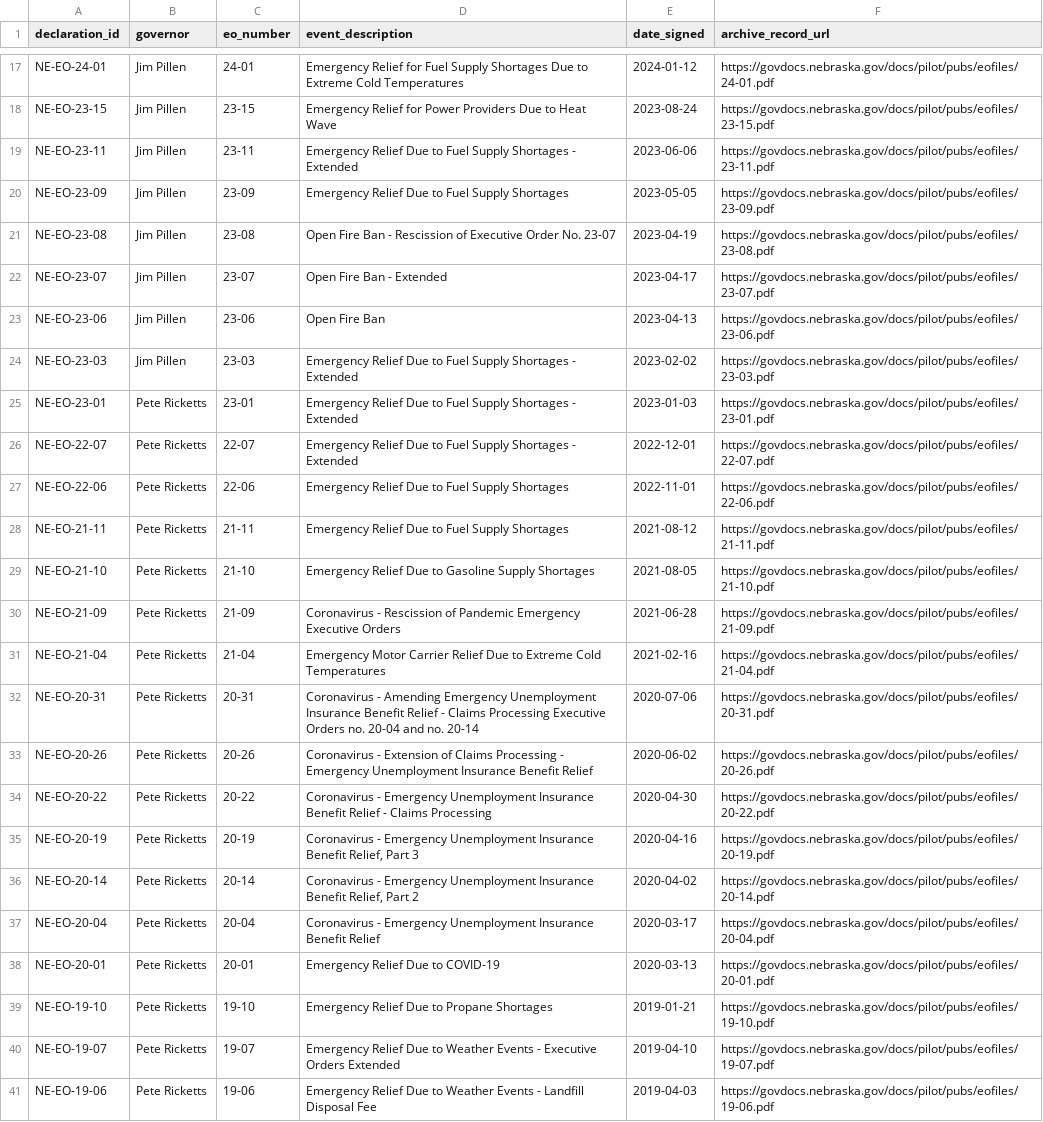
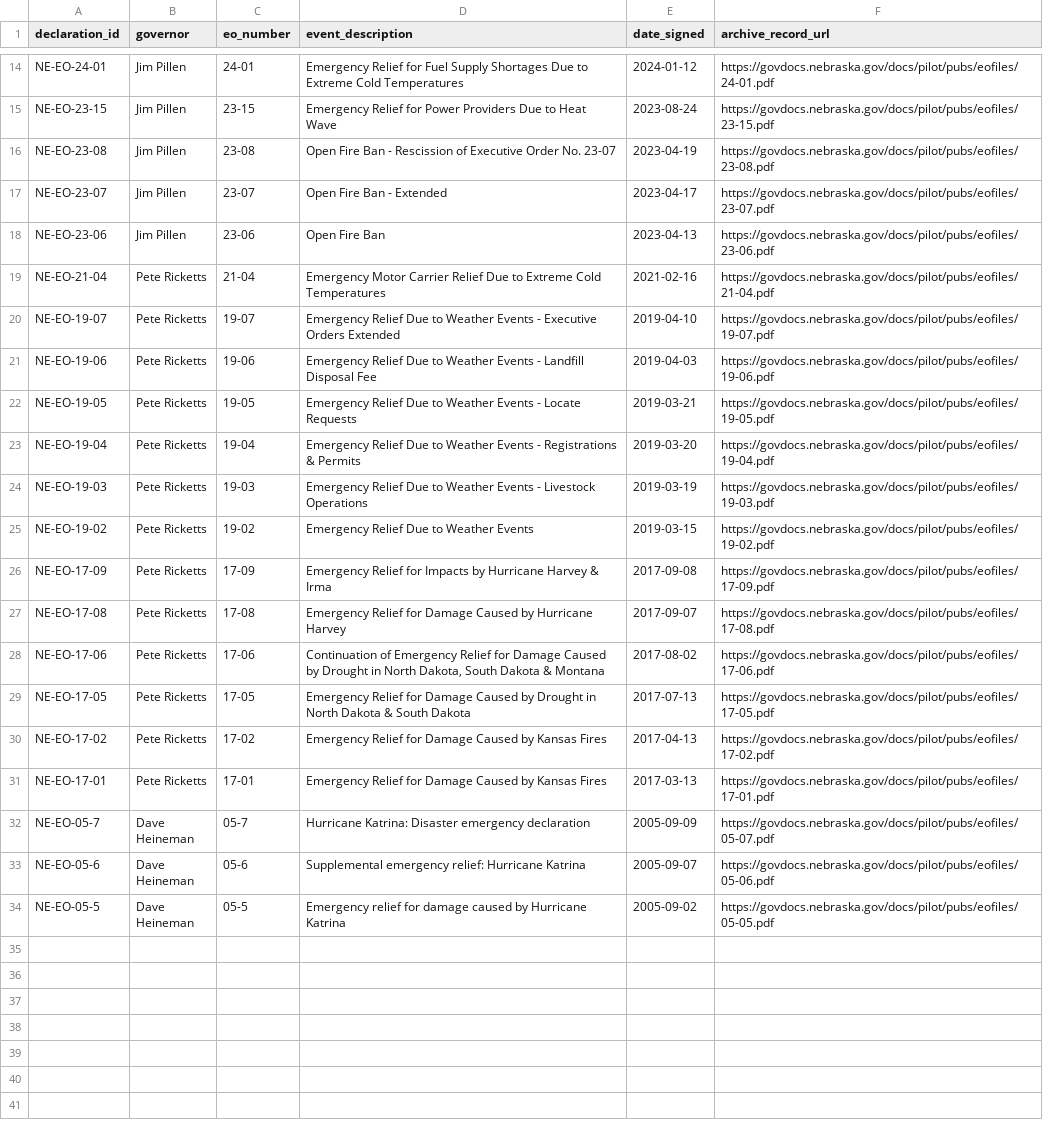
Before and after one commit to Phenom1881/disaster-data, a CSV file: plus/nebraska/declarations_for_join.csv, drawn as a sheet; only a part is shown, gaps mark what is left out; the shorter side is filled out with more unchanged rows; the diff covers the shown part only.

```diff
--- a/plus/nebraska/declarations_for_join.csv
+++ b/plus/nebraska/declarations_for_join.csv
@@ -18,4 +15,2 @@ NE-EO-24-01,Jim Pillen,24-01,Emergency Relief for Fuel Supply Shortages Due to E
 NE-EO-23-15,Jim Pillen,23-15,Emergency Relief for Power Providers Due to Heat Wave,2023-08-24,https://govdocs.nebraska.gov/docs/pilot/pubs/eofiles/23-15.pdf
-NE-EO-23-11,Jim Pillen,23-11,Emergency Relief Due to Fuel Supply Shortages - Extended,2023-06-06,https://govdocs.nebraska.gov/docs/pilot/pubs/eofiles/23-11.pdf
-NE-EO-23-09,Jim Pillen,23-09,Emergency Relief Due to Fuel Supply Shortages,2023-05-05,https://govdocs.nebraska.gov/docs/pilot/pubs/eofiles/23-09.pdf
 NE-EO-23-08,Jim Pillen,23-08,Open Fire Ban - Rescission of Executive Order No. 23-07,2023-04-19,https://govdocs.nebraska.gov/docs/pilot/pubs/eofiles/23-08.pdf
@@ -23,18 +18,3 @@ NE-EO-23-07,Jim Pillen,23-07,Open Fire Ban - Extended,2023-04-17,https://govdocs
 NE-EO-23-06,Jim Pillen,23-06,Open Fire Ban,2023-04-13,https://govdocs.nebraska.gov/docs/pilot/pubs/eofiles/23-06.pdf
-NE-EO-23-03,Jim Pillen,23-03,Emergency Relief Due to Fuel Supply Shortages - Extended,2023-02-02,https://govdocs.nebraska.gov/docs/pilot/pubs/eofiles/23-03.pdf
-NE-EO-23-01,Pete Ricketts,23-01,Emergency Relief Due to Fuel Supply Shortages - Extended,2023-01-03,https://govdocs.nebraska.gov/docs/pilot/pubs/eofiles/23-01.pdf
-NE-EO-22-07,Pete Ricketts,22-07,Emergency Relief Due to Fuel Supply Shortages - Extended,2022-12-01,https://govdocs.nebraska.gov/docs/pilot/pubs/eofiles/22-07.pdf
-NE-EO-22-06,Pete Ricketts,22-06,Emergency Relief Due to Fuel Supply Shortages,2022-11-01,https://govdocs.nebraska.gov/docs/pilot/pubs/eofiles/22-06.pdf
-NE-EO-21-11,Pete Ricketts,21-11,Emergency Relief Due to Fuel Supply Shortages,2021-08-12,https://govdocs.nebraska.gov/docs/pilot/pubs/eofiles/21-11.pdf
-NE-EO-21-10,Pete Ricketts,21-10,Emergency Relief Due to Gasoline Supply Shortages,2021-08-05,https://govdocs.nebraska.gov/docs/pilot/pubs/eofiles/21-10.pdf
-NE-EO-21-09,Pete Ricketts,21-09,Coronavirus - Rescission of Pandemic Emergency Executive Orders,2021-06-28,https://govdocs.nebraska.gov/docs/pilot/pubs/eofiles/21-09.pdf
 NE-EO-21-04,Pete Ricketts,21-04,Emergency Motor Carrier Relief Due to Extreme Cold Temperatures,2021-02-16,https://govdocs.nebraska.gov/docs/pilot/pubs/eofiles/21-04.pdf
-NE-EO-20-31,Pete Ricketts,20-31,Coronavirus - Amending Emergency Unemployment Insurance Benefit Relief - Claims Processing Executive Orders no. 20-04 and no. 20-14,2020-07-06,https://govdocs.nebraska.gov/docs/pilot/pubs/eofiles/20-31.pdf
-NE-EO-20-26,Pete Ricketts,20-26,Coronavirus - Extension of Claims Processing - Emergency Unemployment Insurance Benefit Relief,2020-06-02,https://govdocs.nebraska.gov/docs/pilot/pubs/eofiles/20-26.pdf
-NE-EO-20-22,Pete Ricketts,20-22,Coronavirus - Emergency Unemployment Insurance Benefit Relief - Claims Processing,2020-04-30,https://govdocs.nebraska.gov/docs/pilot/pubs/eofiles/20-22.pdf
-NE-EO-20-19,Pete Ricketts,20-19,"Coronavirus - Emergency Unemployment Insurance Benefit Relief, Part 3",2020-04-16,https://govdocs.nebraska.gov/docs/pilot/pubs/eofiles/20-19.pdf
-NE-EO-20-14,Pete Ricketts,20-14,"Coronavirus - Emergency Unemployment Insurance Benefit Relief, Part 2",2020-04-02,https://govdocs.nebraska.gov/docs/pilot/pubs/eofiles/20-14.pdf
-NE-EO-20-04,Pete Ricketts,20-04,Coronavirus - Emergency Unemployment Insurance Benefit Relief,2020-03-17,https://govdocs.nebraska.gov/docs/pilot/pubs/eofiles/20-04.pdf
-NE-EO-20-01,Pete Ricketts,20-01,Emergency Relief Due to COVID-19,2020-03-13,https://govdocs.nebraska.gov/docs/pilot/pubs/eofiles/20-01.pdf
-NE-EO-19-10,Pete Ricketts,19-10,Emergency Relief Due to Propane Shortages,2019-01-21,https://govdocs.nebraska.gov/docs/pilot/pubs/eofiles/19-10.pdf
 NE-EO-19-07,Pete Ricketts,19-07,Emergency Relief Due to Weather Events - Executive Orders Extended,2019-04-10,https://govdocs.nebraska.gov/docs/pilot/pubs/eofiles/19-07.pdf
```
Also changed, not shown: 10 removed rows elsewhere in this file, plus/new-jersey/declarations_for_join.csv, 4 other files.
